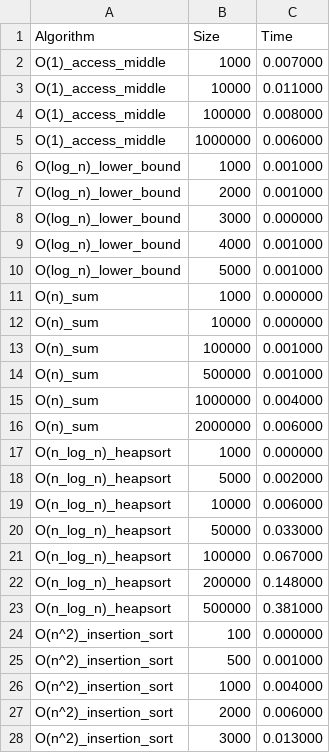
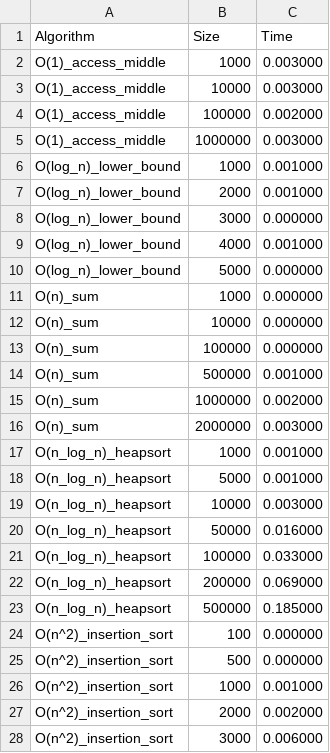
Before and after one commit to Allex-P319/lb1_structurs, a CSV file: results.csv, drawn as a sheet; only a part is shown; the diff covers the shown part only.

```diff
--- a/results.csv
+++ b/results.csv
@@ -1,6 +1,6 @@
 Algorithm,Size,Time
-O(1)_access_middle,1000,0.007000
-O(1)_access_middle,10000,0.011000
-O(1)_access_middle,100000,0.008000
-O(1)_access_middle,1000000,0.006000
+O(1)_access_middle,1000,0.003000
+O(1)_access_middle,10000,0.003000
+O(1)_access_middle,100000,0.002000
+O(1)_access_middle,1000000,0.003000
 O(log_n)_lower_bound,1000,0.001000
@@ -9,20 +9,20 @@ O(log_n)_lower_bound,3000,0.000000
 O(log_n)_lower_bound,4000,0.001000
-O(log_n)_lower_bound,5000,0.001000
+O(log_n)_lower_bound,5000,0.000000
 O(n)_sum,1000,0.000000
 O(n)_sum,10000,0.000000
-O(n)_sum,100000,0.001000
+O(n)_sum,100000,0.000000
 O(n)_sum,500000,0.001000
-O(n)_sum,1000000,0.004000
-O(n)_sum,2000000,0.006000
-O(n_log_n)_heapsort,1000,0.000000
-O(n_log_n)_heapsort,5000,0.002000
-O(n_log_n)_heapsort,10000,0.006000
-O(n_log_n)_heapsort,50000,0.033000
-O(n_log_n)_heapsort,100000,0.067000
-O(n_log_n)_heapsort,200000,0.148000
-O(n_log_n)_heapsort,500000,0.381000
+O(n)_sum,1000000,0.002000
+O(n)_sum,2000000,0.003000
+O(n_log_n)_heapsort,1000,0.001000
+O(n_log_n)_heapsort,5000,0.001000
+O(n_log_n)_heapsort,10000,0.003000
+O(n_log_n)_heapsort,50000,0.016000
+O(n_log_n)_heapsort,100000,0.033000
+O(n_log_n)_heapsort,200000,0.069000
+O(n_log_n)_heapsort,500000,0.185000
 O(n^2)_insertion_sort,100,0.000000
-O(n^2)_insertion_sort,500,0.001000
-O(n^2)_insertion_sort,1000,0.004000
-O(n^2)_insertion_sort,2000,0.006000
-O(n^2)_insertion_sort,3000,0.013000
+O(n^2)_insertion_sort,500,0.000000
+O(n^2)_insertion_sort,1000,0.001000
+O(n^2)_insertion_sort,2000,0.002000
+O(n^2)_insertion_sort,3000,0.006000
```
Also changed, not shown: 3 edited cells elsewhere in this file, 1 other file.
